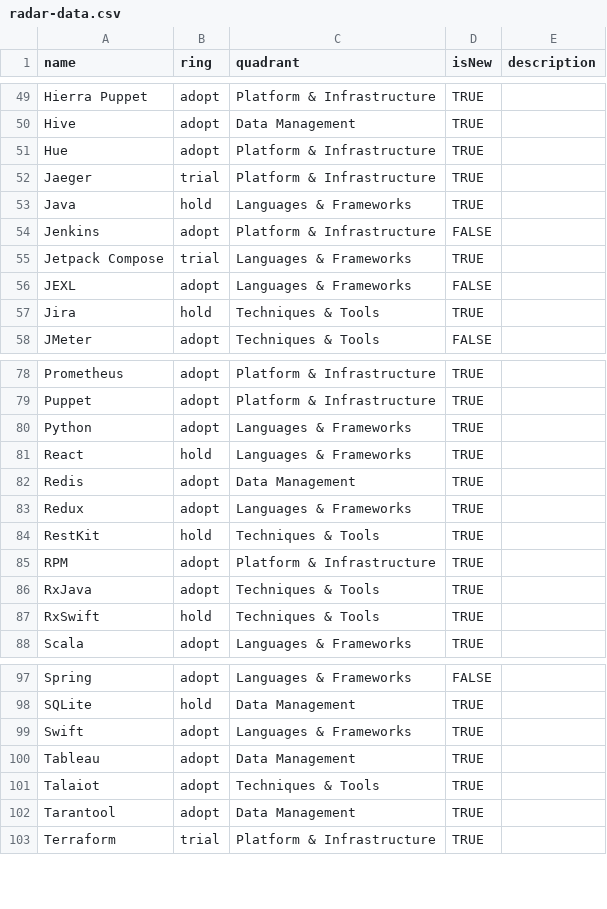
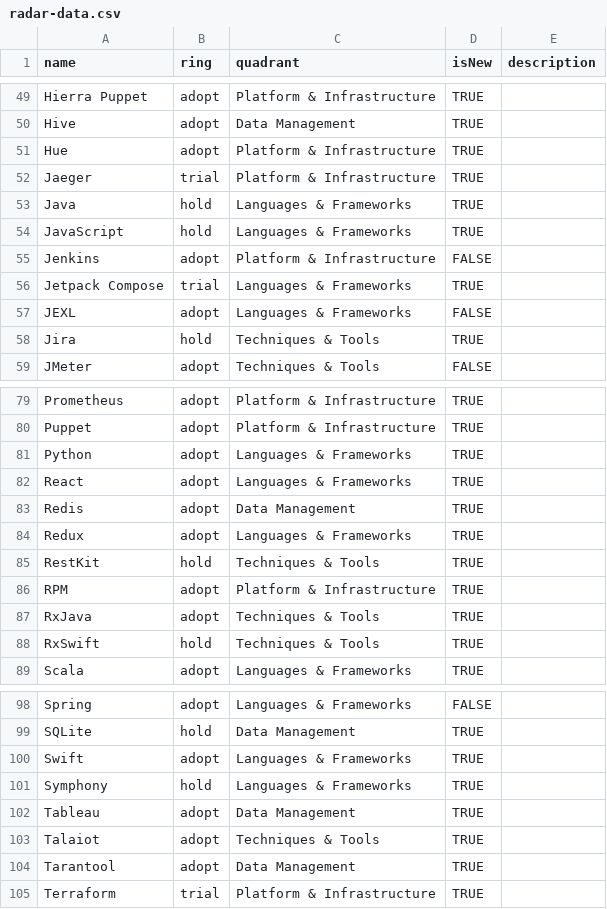
Before and after one commit to youla-dev/techradar, a CSV file: radar-data.csv, drawn as a sheet; only a part is shown, gaps mark what is left out.

Commit message:
update frontend radar data

```diff
--- a/radar-data.csv
+++ b/radar-data.csv
@@ -53,2 +53,3 @@ Jaeger,trial,Platform & Infrastructure,TRUE,,
 Java,hold,Languages & Frameworks,TRUE,,
+JavaScript,hold,Languages & Frameworks,TRUE,,
 Jenkins,adopt,Platform & Infrastructure,FALSE,,
@@ -80,3 +81,3 @@ Puppet,adopt,Platform & Infrastructure,TRUE,,
 Python,adopt,Languages & Frameworks,TRUE,,
-React,hold,Languages & Frameworks,TRUE,,
+React,adopt,Languages & Frameworks,TRUE,,
 Redis,adopt,Data Management,TRUE,,
@@ -99,2 +100,3 @@ SQLite,hold,Data Management,TRUE,,
 Swift,adopt,Languages & Frameworks,TRUE,,
+Symphony,hold,Languages & Frameworks,TRUE,,
 Tableau,adopt,Data Management,TRUE,,
```
